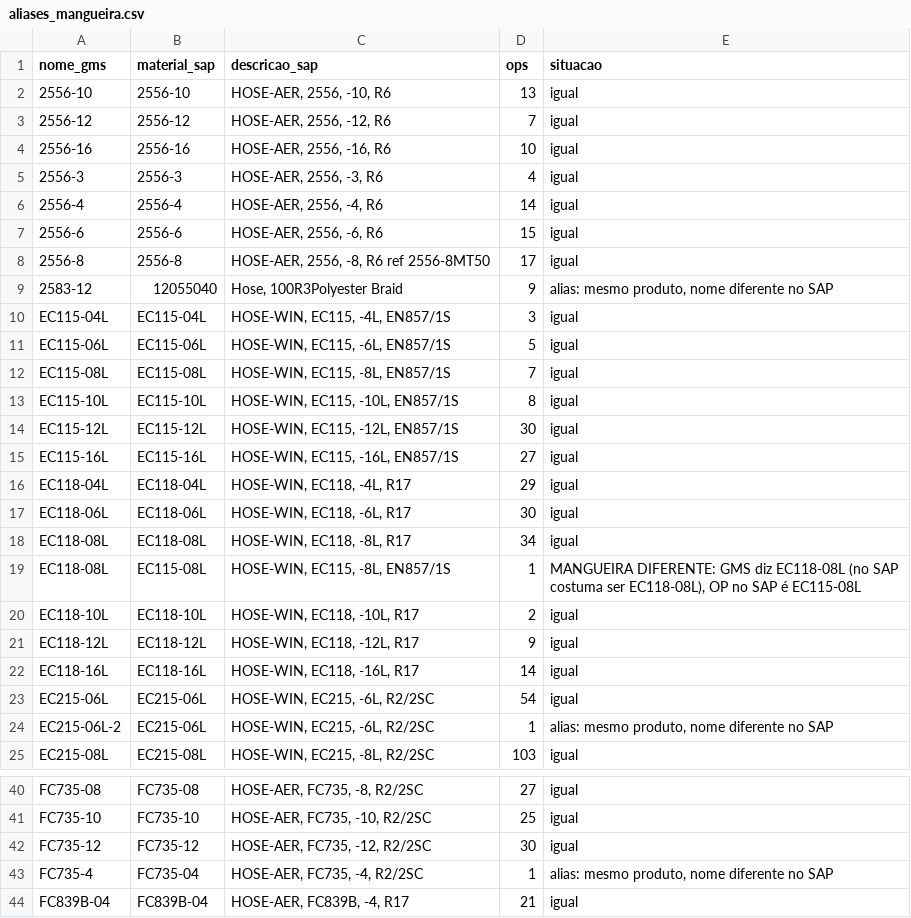
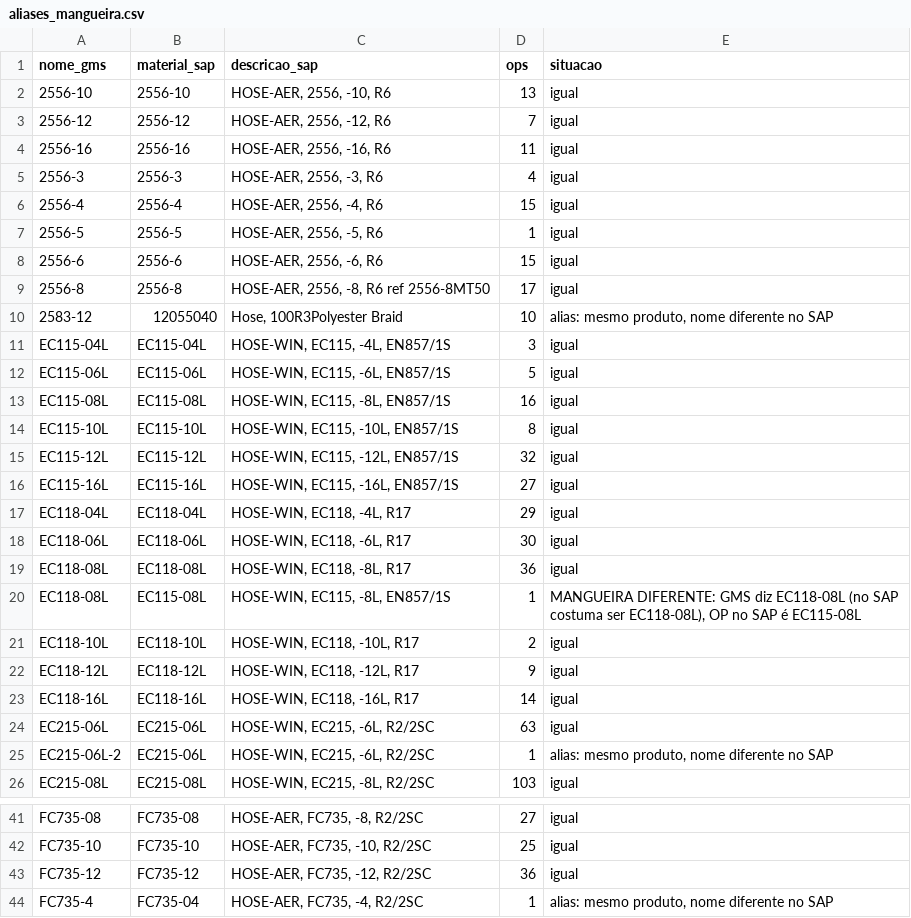
Before and after one commit to WilliamNRAmorim/Projetos, a CSV file: Producao_GMS_x_MB51/dados/aliases_mangueira.csv, drawn as a sheet; only a part is shown, gaps mark what is left out; the shorter side is filled out with more unchanged rows; the diff covers the shown part only.

```diff
--- a/Producao_GMS_x_MB51/dados/aliases_mangueira.csv
+++ b/Producao_GMS_x_MB51/dados/aliases_mangueira.csv
@@ -3,13 +3,14 @@
 2556-12;2556-12;HOSE-AER, 2556, -12, R6;7;igual
-2556-16;2556-16;HOSE-AER, 2556, -16, R6;10;igual
+2556-16;2556-16;HOSE-AER, 2556, -16, R6;11;igual
 2556-3;2556-3;HOSE-AER, 2556, -3, R6;4;igual
-2556-4;2556-4;HOSE-AER, 2556, -4, R6;14;igual
+2556-4;2556-4;HOSE-AER, 2556, -4, R6;15;igual
+2556-5;2556-5;HOSE-AER, 2556, -5, R6;1;igual
 2556-6;2556-6;HOSE-AER, 2556, -6, R6;15;igual
 2556-8;2556-8;HOSE-AER, 2556, -8, R6 ref 2556-8MT50;17;igual
-2583-12;12055040;Hose, 100R3Polyester Braid;9;alias: mesmo produto, nome diferente no SAP
+2583-12;12055040;Hose, 100R3Polyester Braid;10;alias: mesmo produto, nome diferente no SAP
 EC115-04L;EC115-04L;HOSE-WIN, EC115, -4L, EN857/1S;3;igual
 EC115-06L;EC115-06L;HOSE-WIN, EC115, -6L, EN857/1S;5;igual
-EC115-08L;EC115-08L;HOSE-WIN, EC115, -8L, EN857/1S;7;igual
+EC115-08L;EC115-08L;HOSE-WIN, EC115, -8L, EN857/1S;16;igual
 EC115-10L;EC115-10L;HOSE-WIN, EC115, -10L, EN857/1S;8;igual
-EC115-12L;EC115-12L;HOSE-WIN, EC115, -12L, EN857/1S;30;igual
+EC115-12L;EC115-12L;HOSE-WIN, EC115, -12L, EN857/1S;32;igual
 EC115-16L;EC115-16L;HOSE-WIN, EC115, -16L, EN857/1S;27;igual
@@ -17,3 +18,3 @@ EC118-04L;EC118-04L;HOSE-WIN, EC118, -4L, R17;29;igual
 EC118-06L;EC118-06L;HOSE-WIN, EC118, -6L, R17;30;igual
-EC118-08L;EC118-08L;HOSE-WIN, EC118, -8L, R17;34;igual
+EC118-08L;EC118-08L;HOSE-WIN, EC118, -8L, R17;36;igual
 EC118-08L;EC115-08L;HOSE-WIN, EC115, -8L, EN857/1S;1;MANGUEIRA DIFERENTE: GMS diz EC118-08L (no SAP costuma ser EC118-08L), OP no SAP é EC115-08L
@@ -22,3 +23,3 @@ EC118-12L;EC118-12L;HOSE-WIN, EC118, -12L, R17;9;igual
 EC118-16L;EC118-16L;HOSE-WIN, EC118, -16L, R17;14;igual
-EC215-06L;EC215-06L;HOSE-WIN, EC215, -6L, R2/2SC;54;igual
+EC215-06L;EC215-06L;HOSE-WIN, EC215, -6L, R2/2SC;63;igual
 EC215-06L-2;EC215-06L;HOSE-WIN, EC215, -6L, R2/2SC;1;alias: mesmo produto, nome diferente no SAP
@@ -41,3 +42,3 @@ FC735-08;FC735-08;HOSE-AER, FC735, -8, R2/2SC;27;igual
 FC735-10;FC735-10;HOSE-AER, FC735, -10, R2/2SC;25;igual
-FC735-12;FC735-12;HOSE-AER, FC735, -12, R2/2SC;30;igual
+FC735-12;FC735-12;HOSE-AER, FC735, -12, R2/2SC;36;igual
 FC735-4;FC735-04;HOSE-AER, FC735, -4, R2/2SC;1;alias: mesmo produto, nome diferente no SAP
```
Also changed, not shown: 1 added row and 17 edited cells elsewhere in this file, 10 other files.
